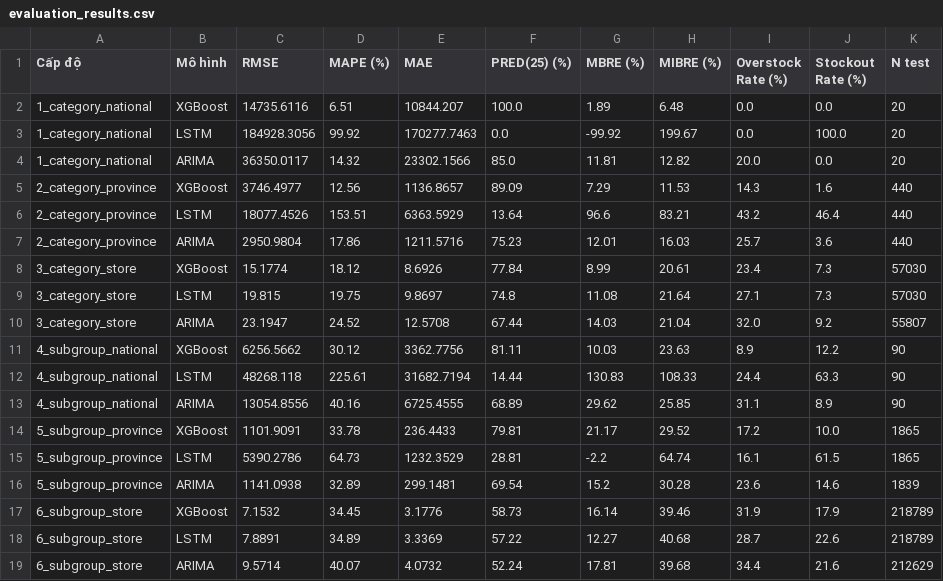
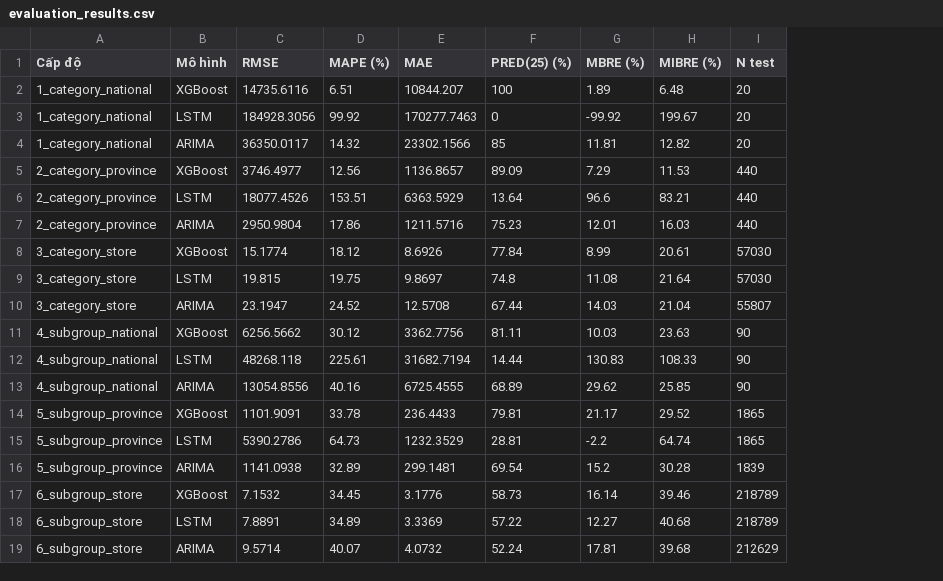
Before and after one commit to trangtrinhueh/ade-final-project-group-2, a CSV file: resources/models/evaluation_results.csv, drawn as a sheet; the diff names each change by its address in the sheet, - before the commit and + after, or states it on an @@ line.

Commit message:
update: remove overstock/stockout metrics, add EDA script, update dashboard

```diff
--- a/resources/models/evaluation_results.csv
+++ b/resources/models/evaluation_results.csv
-column I (Overstock Rate (%)), rows 2-19: 0.0 | 0.0 | 20.0 | 14.3 | 43.2 | 25.7 | 23.4 | 27.1 | 32.0 | 8.9 | 24.4 | 31.1 | 17.2 | 16.1 | 23.6 | 31.9 | 28.7 | 34.4
-column J (Stockout Rate (%)), rows 2-19: 0.0 | 100.0 | 0.0 | 1.6 | 46.4 | 3.6 | 7.3 | 7.3 | 9.2 | 12.2 | 63.3 | 8.9 | 10.0 | 61.5 | 14.6 | 17.9 | 22.6 | 21.6
-F2 (PRED(25) (%)): 100.0
+F2 (PRED(25) (%)): 100
-F3 (PRED(25) (%)): 0.0
+F3 (PRED(25) (%)): 0
-F4 (PRED(25) (%)): 85.0
+F4 (PRED(25) (%)): 85
```
Also changed, not shown: 3 other files.
